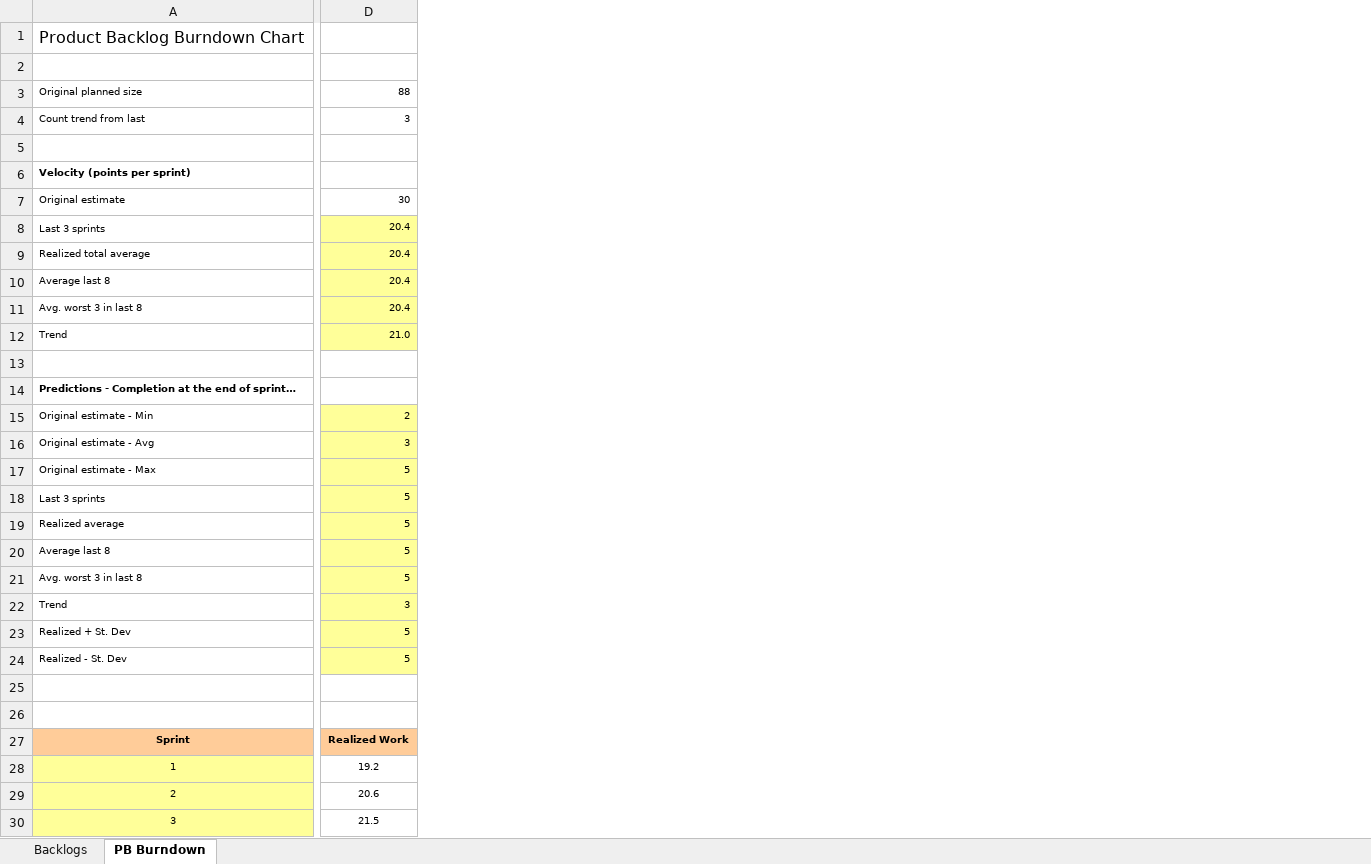
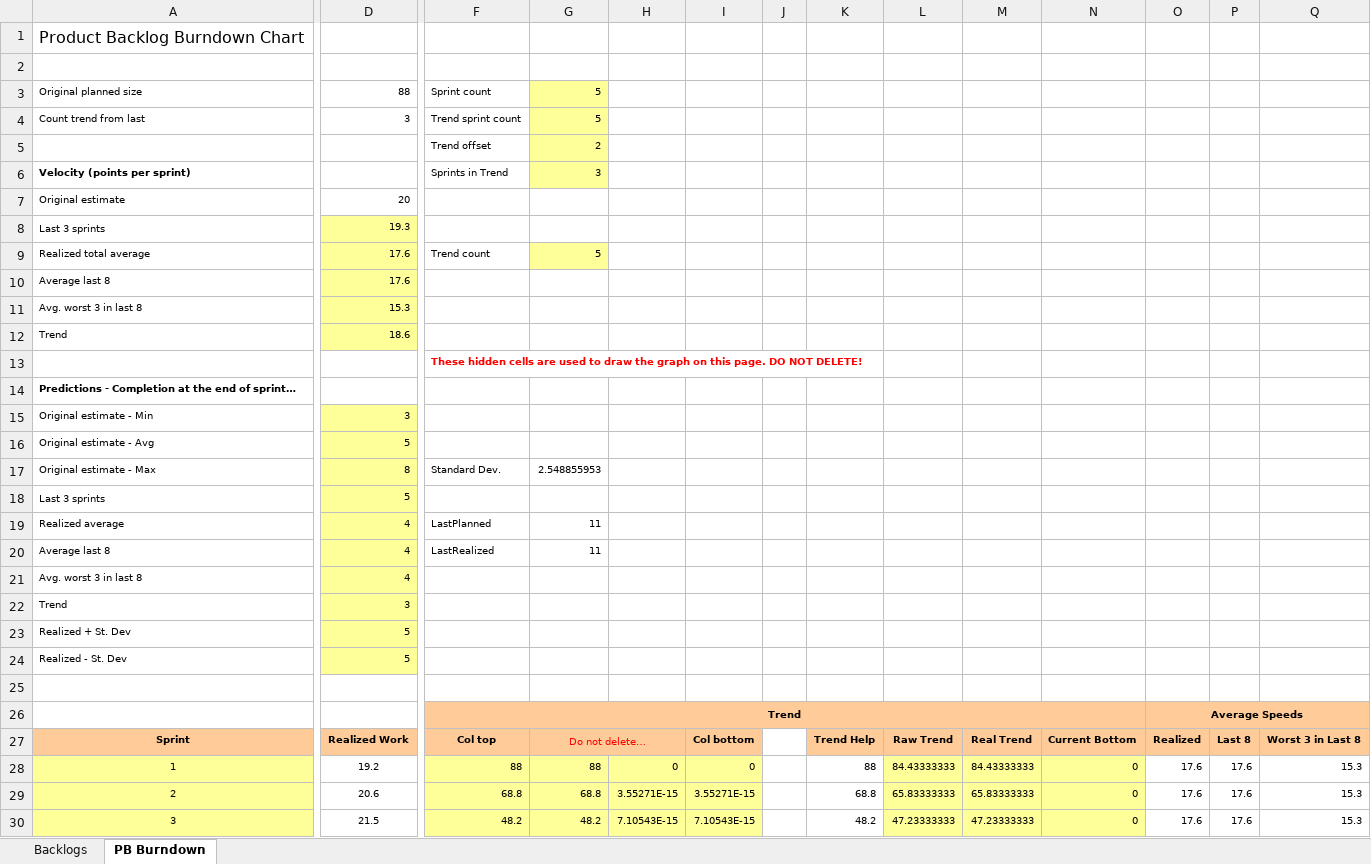
Before and after one commit to aemreunal/KillingFrenzy, an Excel workbook: Backlogs/backlog_s3.xlsx, sheet PB Burndown, drawn as a sheet; only a part is shown, gaps mark what is left out; values as stored, in another font and other column widths than the file's, no borders; charts and pictures and conditional formats not drawn; rows hold the shown columns only; the diff covers the shown part only; the diff names each change by its address in the sheet, - before the commit and + after, or states it on an @@ line.

```diff
--- a/Backlogs/backlog_s3.xlsx (sheet PB Burndown)
+++ b/Backlogs/backlog_s3.xlsx (sheet PB Burndown)
@@ column F unhidden, rows 3-30: Sprint count | Trend sprint count | Trend offset | Sprints in Trend |  |  | Trend count |  |  |  | These hidden cells are used to draw the graph on this page. DO NOT DELETE! |  |  |  | Standard Dev. |  | LastPlanned | LastRealized |  |  |  |  |  | Trend | Col top | 88 | 68.8 | 48.2 @@
@@ column G unhidden, rows 3-30: 5 | 5 | 2 | 3 |  |  | 5 |  |  |  |  |  |  |  | 2.548855953 |  | 11 | 11 |  |  |  |  |  |  | Do not delete… | 88 | 68.8 | 48.2 @@
@@ column H unhidden, rows 28-30: 0 | 3.55271E-15 | 7.10543E-15 @@
@@ column I unhidden, rows 27-30: Col bottom | 0 | 3.55271E-15 | 7.10543E-15 @@
@@ column J unhidden, empty @@
@@ column K unhidden, rows 27-30: Trend Help | 88 | 68.8 | 48.2 @@
@@ column L unhidden, rows 27-30: Raw Trend | 84.43333333 | 65.83333333 | 47.23333333 @@
@@ column M unhidden, rows 27-30: Real Trend | 84.43333333 | 65.83333333 | 47.23333333 @@
@@ column N unhidden, rows 27-30: Current Bottom | 0 | 0 | 0 @@
@@ column O unhidden, rows 26-30: Average Speeds | Realized | 17.6 | 17.6 | 17.6 @@
@@ column P unhidden, rows 27-30: Last 8 | 17.6 | 17.6 | 17.6 @@
@@ column Q unhidden, rows 27-30: Worst 3 in Last 8 | 15.3 | 15.3 | 15.3 @@
-row 5: (empty)
+row 5:  |  | Trend offset | 2
-D7: 30
+D7: 20
-D8: 20.4
+D8: 19.3
-D9:D10: 20.4
+D9:D10: 17.6
-D11: 20.4
+D11: 15.3
-D12: 21.0
+D12: 18.6
-D15: 2
+D15: 3
-D16: 3
+D16: 5
-D17: 5
+D17: 8
-D19:D21: 5
+D19:D21: 4
-row 26: (empty)
+row 26:  |  | Trend |  |  |  |  |  |  |  |  | Average Speeds
```
Also changed, not shown: 18 removed rows, 19 edited cells and cell formats elsewhere in this sheet, hidden cells, charts or pictures, 8 other files.
